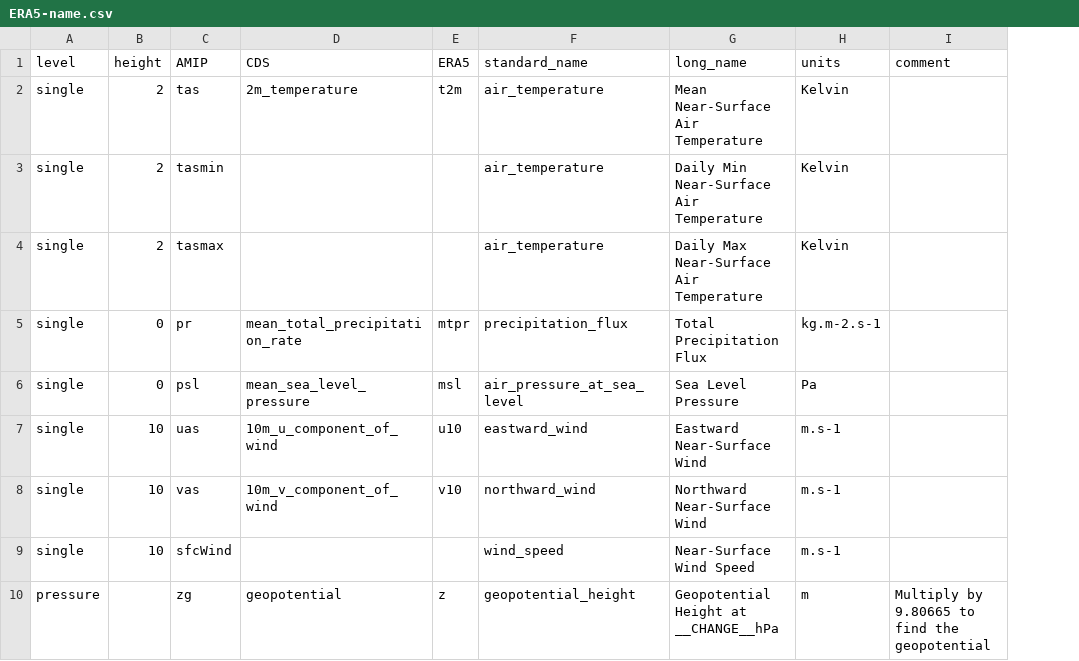
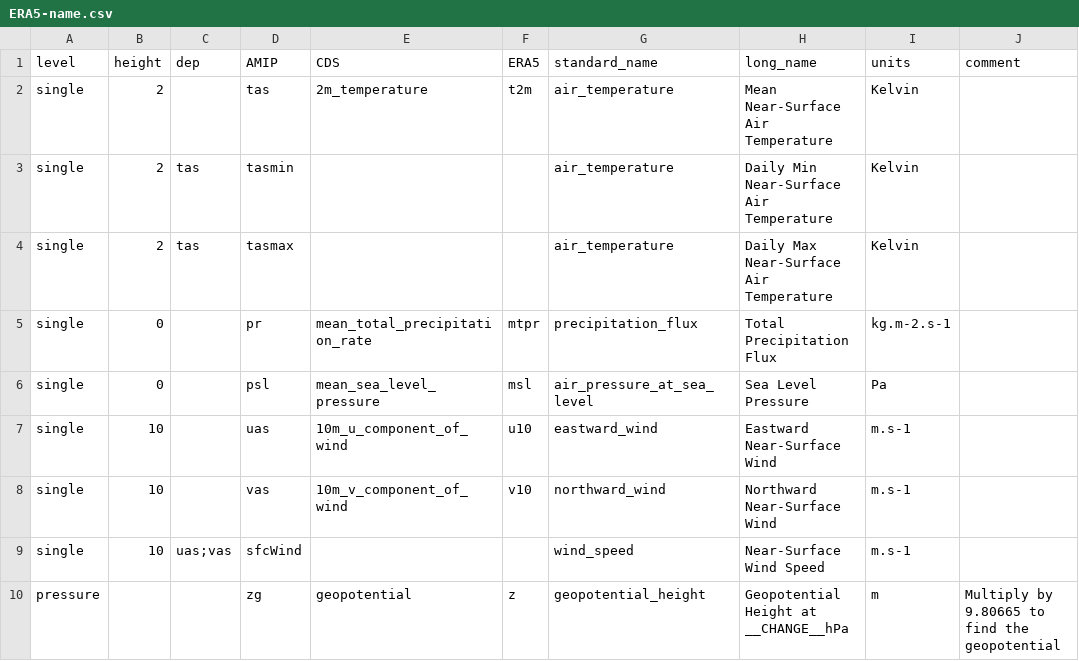
Before and after one commit to yrobink/CDSupdate, a CSV file: CDSupdate/data/ERA5-name.csv, drawn as a sheet; the diff names each change by its address in the sheet, - before the commit and + after, or states it on an @@ line.

```diff
--- a/CDSupdate/data/ERA5-name.csv
+++ b/CDSupdate/data/ERA5-name.csv
+column C (dep), rows 3-9: tas | tas |  |  |  |  | uas;vas
```
Also changed, not shown: 6 other files.
